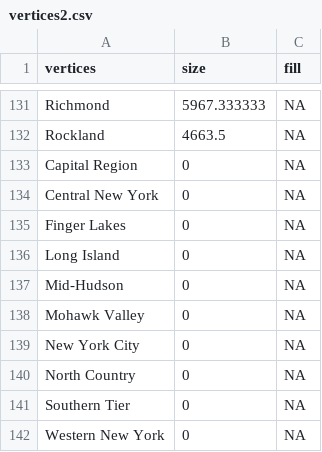
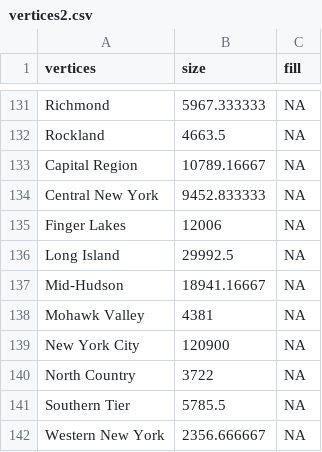
Before and after one commit to hillt5/DATA608, a CSV file: Final Project/vertices2.csv, drawn as a sheet; only a part is shown, gaps mark what is left out.

Commit message:
Update vertices2.csv

```diff
--- a/Final Project/vertices2.csv
+++ b/Final Project/vertices2.csv
@@ -132,11 +132,11 @@ Richmond,5967.333333,NA
 Rockland,4663.5,NA
-Capital Region,0,NA
-Central New York,0,NA
-Finger Lakes,0,NA
-Long Island,0,NA
-Mid-Hudson,0,NA
-Mohawk Valley,0,NA
-New York City,0,NA
-North Country,0,NA
-Southern Tier,0,NA
-Western New York,0,NA
+Capital Region,10789.16667,NA
+Central New York,9452.833333,NA
+Finger Lakes,12006,NA
+Long Island,29992.5,NA
+Mid-Hudson,18941.16667,NA
+Mohawk Valley,4381,NA
+New York City,120900,NA
+North Country,3722,NA
+Southern Tier,5785.5,NA
+Western New York,2356.666667,NA
```
